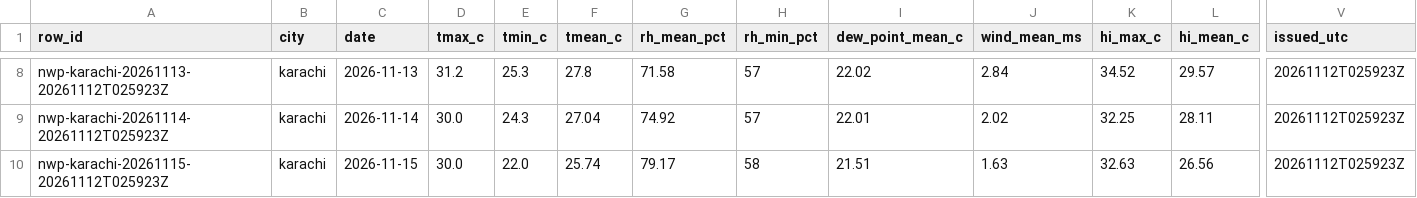
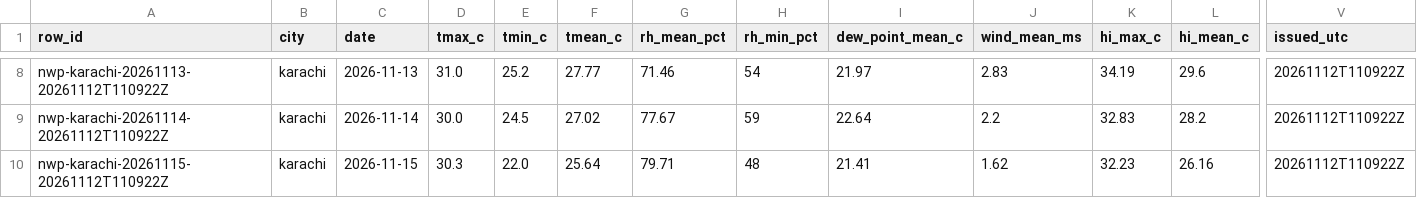
Before and after one commit to laiba2526/heatshield-pakistan, a CSV file: data/gold/forecast_daily.csv, drawn as a sheet; only a part is shown, gaps mark what is left out; the diff covers the shown part only; the diff names each change by its address in the sheet, - before the commit and + after, or states it on an @@ line.

```diff
--- a/data/gold/forecast_daily.csv
+++ b/data/gold/forecast_daily.csv
-A8 (row_id): nwp-karachi-20261113-20261112T025923Z
+A8 (row_id): nwp-karachi-20261113-20261112T110922Z
-D8 (tmax_c): 31.2
+D8 (tmax_c): 31.0
-E8 (tmin_c): 25.3
+E8 (tmin_c): 25.2
-F8 (tmean_c): 27.8
+F8 (tmean_c): 27.77
-G8 (rh_mean_pct): 71.58
+G8 (rh_mean_pct): 71.46
-H8 (rh_min_pct): 57
+H8 (rh_min_pct): 54
-I8 (dew_point_mean_c): 22.02
+I8 (dew_point_mean_c): 21.97
-J8 (wind_mean_ms): 2.84
+J8 (wind_mean_ms): 2.83
-K8 (hi_max_c): 34.52
+K8 (hi_max_c): 34.19
-L8 (hi_mean_c): 29.57
+L8 (hi_mean_c): 29.6
-V8:V10 (issued_utc): 20261112T025923Z
+V8:V10 (issued_utc): 20261112T110922Z
-A9 (row_id): nwp-karachi-20261114-20261112T025923Z
+A9 (row_id): nwp-karachi-20261114-20261112T110922Z
-E9 (tmin_c): 24.3
+E9 (tmin_c): 24.5
-F9 (tmean_c): 27.04
+F9 (tmean_c): 27.02
-G9 (rh_mean_pct): 74.92
+G9 (rh_mean_pct): 77.67
-H9 (rh_min_pct): 57
+H9 (rh_min_pct): 59
-I9 (dew_point_mean_c): 22.01
+I9 (dew_point_mean_c): 22.64
-J9 (wind_mean_ms): 2.02
+J9 (wind_mean_ms): 2.2
-K9 (hi_max_c): 32.25
+K9 (hi_max_c): 32.83
-L9 (hi_mean_c): 28.11
+L9 (hi_mean_c): 28.2
-A10 (row_id): nwp-karachi-20261115-20261112T025923Z
+A10 (row_id): nwp-karachi-20261115-20261112T110922Z
-D10 (tmax_c): 30.0
+D10 (tmax_c): 30.3
-F10 (tmean_c): 25.74
+F10 (tmean_c): 25.64
-G10 (rh_mean_pct): 79.17
+G10 (rh_mean_pct): 79.71
-H10 (rh_min_pct): 58
+H10 (rh_min_pct): 48
-I10 (dew_point_mean_c): 21.51
+I10 (dew_point_mean_c): 21.41
-J10 (wind_mean_ms): 1.63
+J10 (wind_mean_ms): 1.62
-K10 (hi_max_c): 32.63
+K10 (hi_max_c): 32.23
-L10 (hi_mean_c): 26.56
+L10 (hi_mean_c): 26.16
```
Also changed, not shown: 116 edited cells elsewhere in this file, data/gold/heat_daily.csv, 11 other files.
